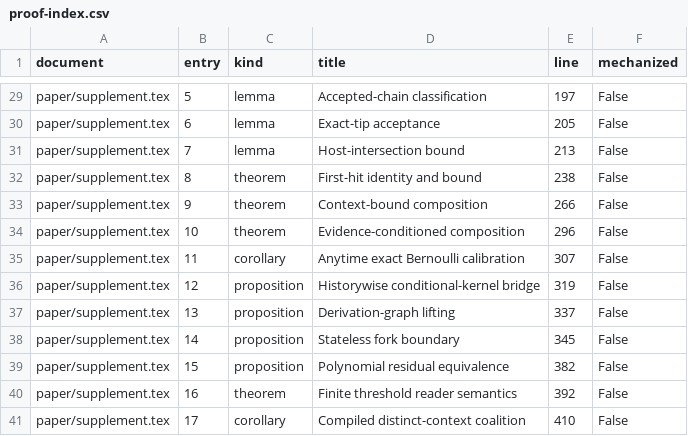
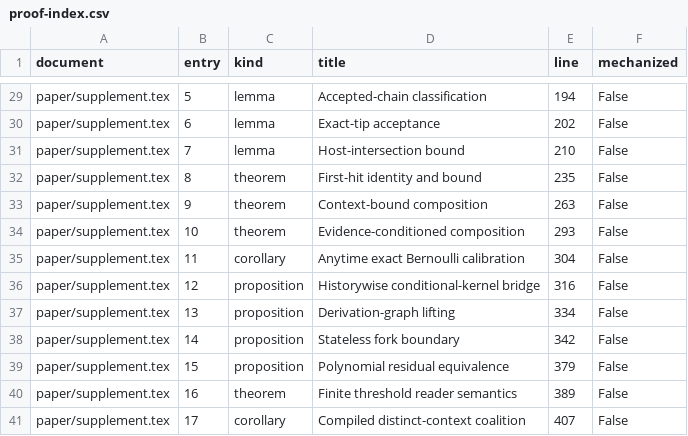
Before and after one commit to Haoyi-Zhang/ContextMark-code, a CSV file: proof-index.csv, drawn as a sheet; only a part is shown, gaps mark what is left out; the diff covers the shown part only; the diff names each change by its address in the sheet, - before the commit and + after, or states it on an @@ line.

```diff
--- a/proof-index.csv
+++ b/proof-index.csv
-E29 (line): 197
+E29 (line): 194
-E30 (line): 205
+E30 (line): 202
-E31 (line): 213
+E31 (line): 210
-E32 (line): 238
+E32 (line): 235
-E33 (line): 266
+E33 (line): 263
-E34 (line): 296
+E34 (line): 293
-E35 (line): 307
+E35 (line): 304
-E36 (line): 319
+E36 (line): 316
-E37 (line): 337
+E37 (line): 334
-E38 (line): 345
+E38 (line): 342
-E39 (line): 382
+E39 (line): 379
-E40 (line): 392
+E40 (line): 389
-E41 (line): 410
+E41 (line): 407
```
Also changed, not shown: 27 edited cells elsewhere in this file, claim_evidence_ledger.csv, correctness_correspondence.csv, 13 other files.
